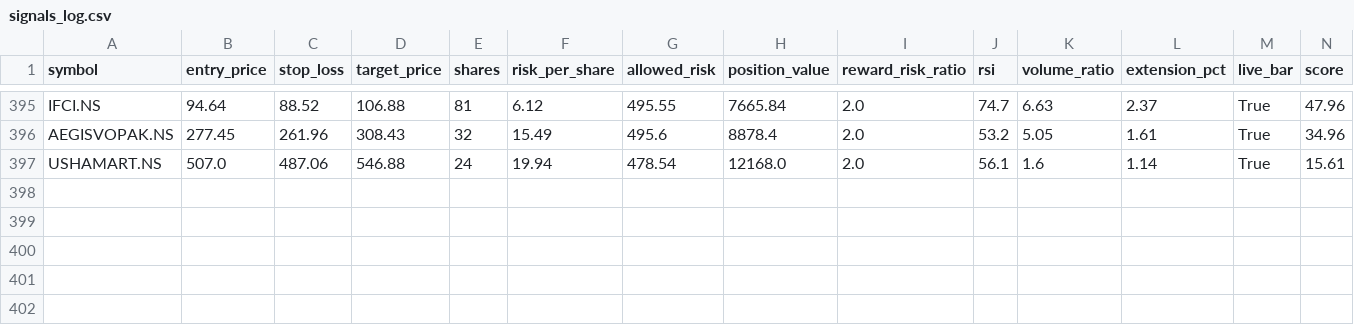
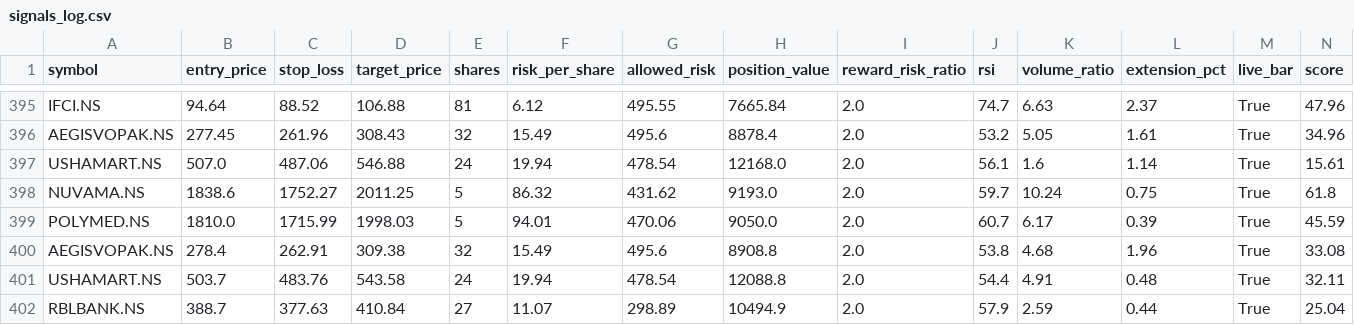
Before and after one commit to eeshanshukla12-star/nse_screener_1_.py, a CSV file: signals_log.csv, drawn as a sheet; only a part is shown, gaps mark what is left out; rows hold the shown columns only; the diff names each change by its address in the sheet, - before the commit and + after, or states it on an @@ line.

Commit message:
Update signal log [skip ci]

```diff
--- a/signals_log.csv
+++ b/signals_log.csv
+row 398: NUVAMA.NS | 1838.6 | 1752.27 | 2011.25 | 5 | 86.32 | 431.62 | 9193.0 | 2.0 | 59.7 | 10.24 | 0.75 | True | 61.8
+row 399: POLYMED.NS | 1810.0 | 1715.99 | 1998.03 | 5 | 94.01 | 470.06 | 9050.0 | 2.0 | 60.7 | 6.17 | 0.39 | True | 45.59
+row 400: AEGISVOPAK.NS | 278.4 | 262.91 | 309.38 | 32 | 15.49 | 495.6 | 8908.8 | 2.0 | 53.8 | 4.68 | 1.96 | True | 33.08
+row 401: USHAMART.NS | 503.7 | 483.76 | 543.58 | 24 | 19.94 | 478.54 | 12088.8 | 2.0 | 54.4 | 4.91 | 0.48 | True | 32.11
+row 402: RBLBANK.NS | 388.7 | 377.63 | 410.84 | 27 | 11.07 | 298.89 | 10494.9 | 2.0 | 57.9 | 2.59 | 0.44 | True | 25.04
```
